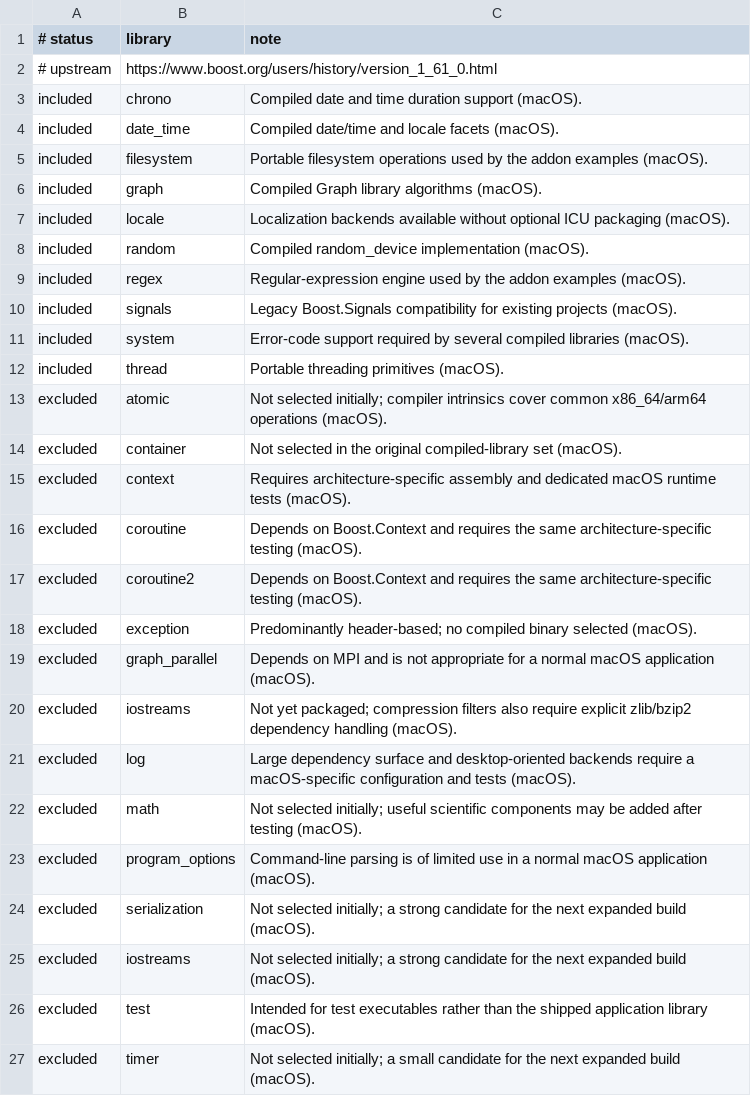
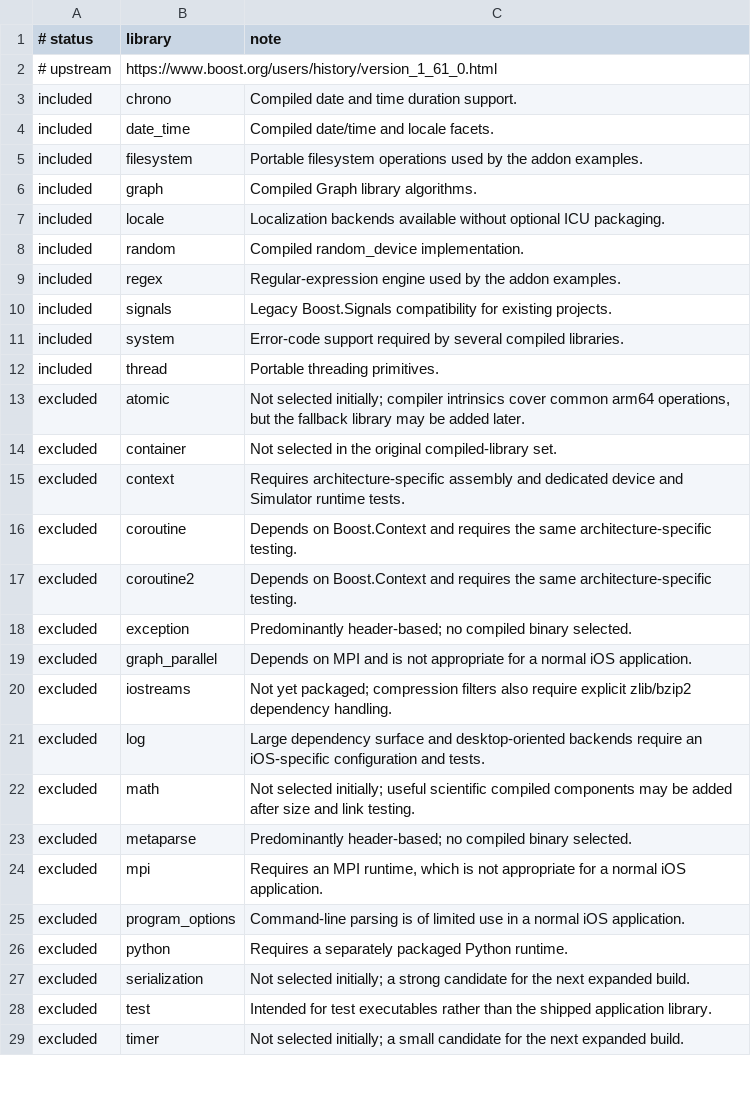
Before and after one commit to danoli3/ofxOSXBoost, a TSV file: packaging/versions/1.61.0-components.tsv, drawn as a sheet; only a part is shown; the diff covers the shown part only.

```diff
--- a/packaging/versions/1.61.0-components.tsv
+++ b/packaging/versions/1.61.0-components.tsv
@@ -2,26 +2,28 @@
 # upstream	https://www.boost.org/users/history/version_1_61_0.html
-included	chrono	Compiled date and time duration support (macOS).
-included	date_time	Compiled date/time and locale facets (macOS).
-included	filesystem	Portable filesystem operations used by the addon examples (macOS).
-included	graph	Compiled Graph library algorithms (macOS).
-included	locale	Localization backends available without optional ICU packaging (macOS).
-included	random	Compiled random_device implementation (macOS).
-included	regex	Regular-expression engine used by the addon examples (macOS).
-included	signals	Legacy Boost.Signals compatibility for existing projects (macOS).
-included	system	Error-code support required by several compiled libraries (macOS).
-included	thread	Portable threading primitives (macOS).
-excluded	atomic	Not selected initially; compiler intrinsics cover common x86_64/arm64 operations (macOS).
-excluded	container	Not selected in the original compiled-library set (macOS).
-excluded	context	Requires architecture-specific assembly and dedicated macOS runtime tests (macOS).
-excluded	coroutine	Depends on Boost.Context and requires the same architecture-specific testing (macOS).
-excluded	coroutine2	Depends on Boost.Context and requires the same architecture-specific testing (macOS).
-excluded	exception	Predominantly header-based; no compiled binary selected (macOS).
-excluded	graph_parallel	Depends on MPI and is not appropriate for a normal macOS application (macOS).
-excluded	iostreams	Not yet packaged; compression filters also require explicit zlib/bzip2 dependency handling (macOS).
-excluded	log	Large dependency surface and desktop-oriented backends require a macOS-specific configuration and tests (macOS).
-excluded	math	Not selected initially; useful scientific components may be added after testing (macOS).
-excluded	program_options	Command-line parsing is of limited use in a normal macOS application (macOS).
-excluded	serialization	Not selected initially; a strong candidate for the next expanded build (macOS).
-excluded	iostreams	Not selected initially; a strong candidate for the next expanded build (macOS).
-excluded	test	Intended for test executables rather than the shipped application library (macOS).
-excluded	timer	Not selected initially; a small candidate for the next expanded build (macOS).
+included	chrono	Compiled date and time duration support.
+included	date_time	Compiled date/time and locale facets.
+included	filesystem	Portable filesystem operations used by the addon examples.
+included	graph	Compiled Graph library algorithms.
+included	locale	Localization backends available without optional ICU packaging.
+included	random	Compiled random_device implementation.
+included	regex	Regular-expression engine used by the addon examples.
+included	signals	Legacy Boost.Signals compatibility for existing projects.
+included	system	Error-code support required by several compiled libraries.
+included	thread	Portable threading primitives.
+excluded	atomic	Not selected initially; compiler intrinsics cover common arm64 operations, but the fallback library may be added later.
+excluded	container	Not selected in the original compiled-library set.
+excluded	context	Requires architecture-specific assembly and dedicated device and Simulator runtime tests.
+excluded	coroutine	Depends on Boost.Context and requires the same architecture-specific testing.
+excluded	coroutine2	Depends on Boost.Context and requires the same architecture-specific testing.
+excluded	exception	Predominantly header-based; no compiled binary selected.
+excluded	graph_parallel	Depends on MPI and is not appropriate for a normal iOS application.
+excluded	iostreams	Not yet packaged; compression filters also require explicit zlib/bzip2 dependency handling.
+excluded	log	Large dependency surface and desktop-oriented backends require an iOS-specific configuration and tests.
+excluded	math	Not selected initially; useful scientific compiled components may be added after size and link testing.
+excluded	metaparse	Predominantly header-based; no compiled binary selected.
+excluded	mpi	Requires an MPI runtime, which is not appropriate for a normal iOS application.
+excluded	program_options	Command-line parsing is of limited use in a normal iOS application.
+excluded	python	Requires a separately packaged Python runtime.
+excluded	serialization	Not selected initially; a strong candidate for the next expanded build.
+excluded	test	Intended for test executables rather than the shipped application library.
+excluded	timer	Not selected initially; a small candidate for the next expanded build.
```
Also changed, not shown: 2 edited cells elsewhere in this file, packaging/versions/1.62.0-components.tsv, packaging/versions/1.63.0-components.tsv, 13 other files.
